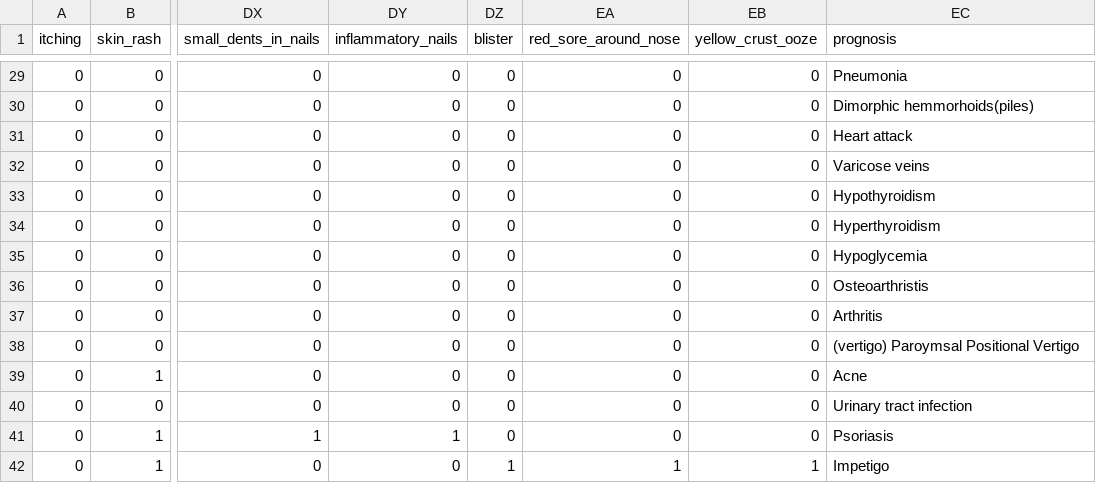
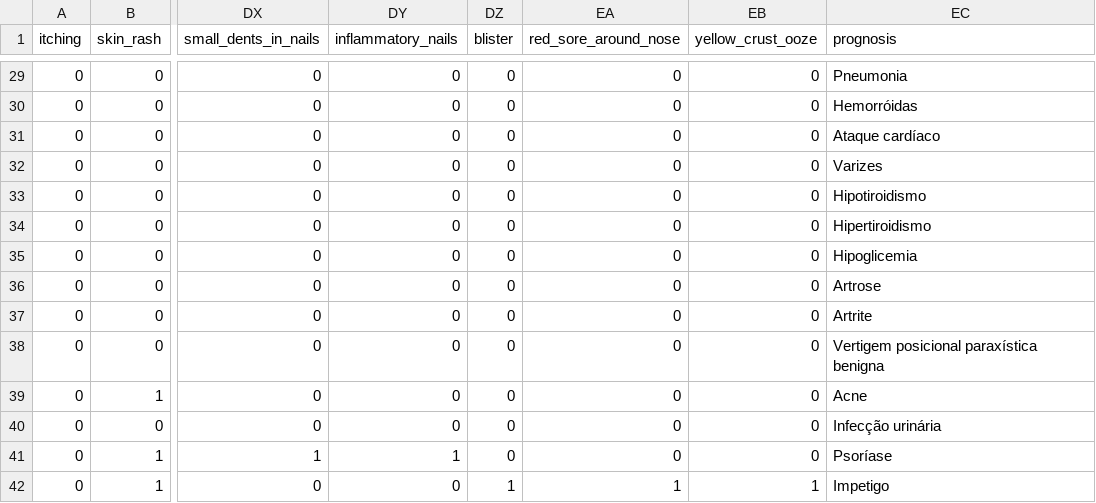
Before and after one commit to iAnd1710/apollosaude-api, a CSV file: datasets/testing.csv, drawn as a sheet; only a part is shown, gaps mark what is left out; the diff covers the shown part only; the diff names each change by its address in the sheet, - before the commit and + after, or states it on an @@ line.

```diff
--- a/datasets/testing.csv
+++ b/datasets/testing.csv
-EC30 (prognosis): Dimorphic hemmorhoids(piles)
+EC30 (prognosis): Hemorróidas
-EC31 (prognosis): Heart attack
+EC31 (prognosis): Ataque cardíaco
-EC32 (prognosis): Varicose veins
+EC32 (prognosis): Varizes
-EC33 (prognosis): Hypothyroidism
+EC33 (prognosis): Hipotiroidismo
-EC34 (prognosis): Hyperthyroidism
+EC34 (prognosis): Hipertiroidismo
-EC35 (prognosis): Hypoglycemia
+EC35 (prognosis): Hipoglicemia
-EC36 (prognosis): Osteoarthristis
+EC36 (prognosis): Artrose
-EC37 (prognosis): Arthritis
+EC37 (prognosis): Artrite
-EC38 (prognosis): (vertigo) Paroymsal Positional Vertigo
+EC38 (prognosis): Vertigem posicional paraxística benigna
-EC40 (prognosis): Urinary tract infection
+EC40 (prognosis): Infecção urinária
-EC41 (prognosis): Psoriasis
+EC41 (prognosis): Psoríase
```
Also changed, not shown: 24 edited cells elsewhere in this file, 4 other files.
